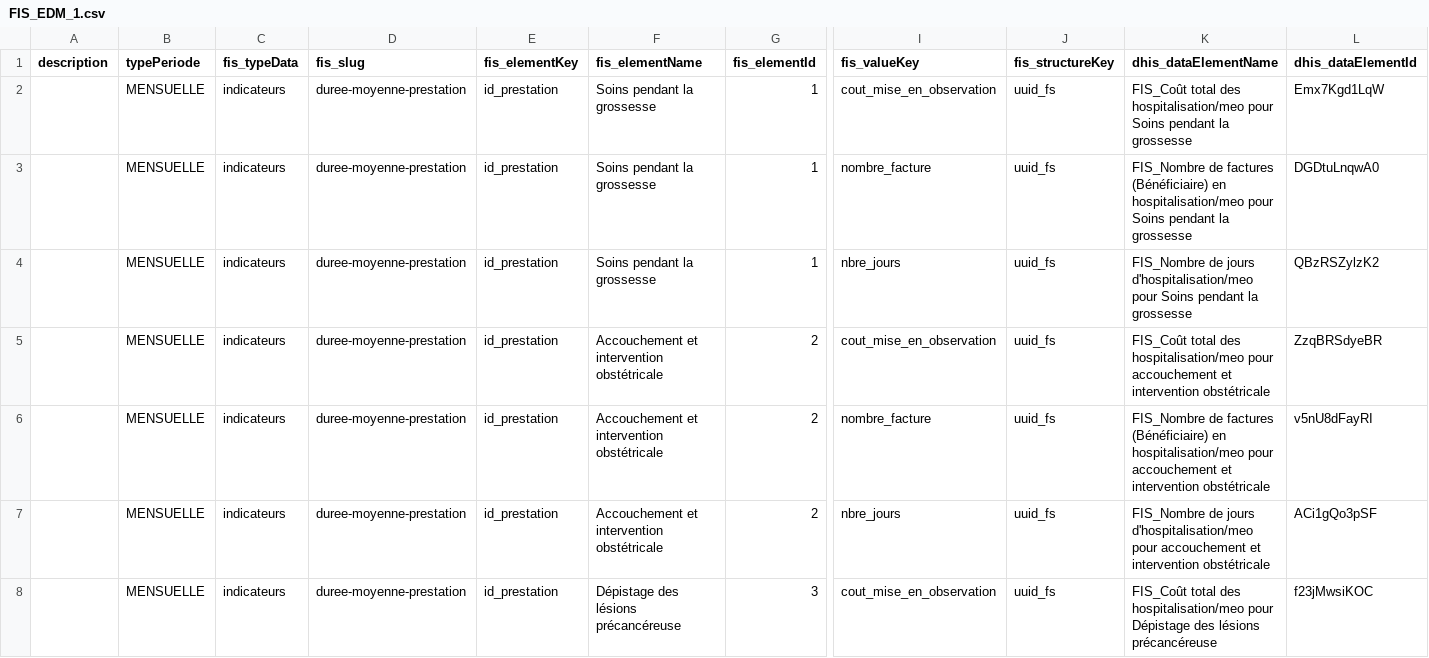
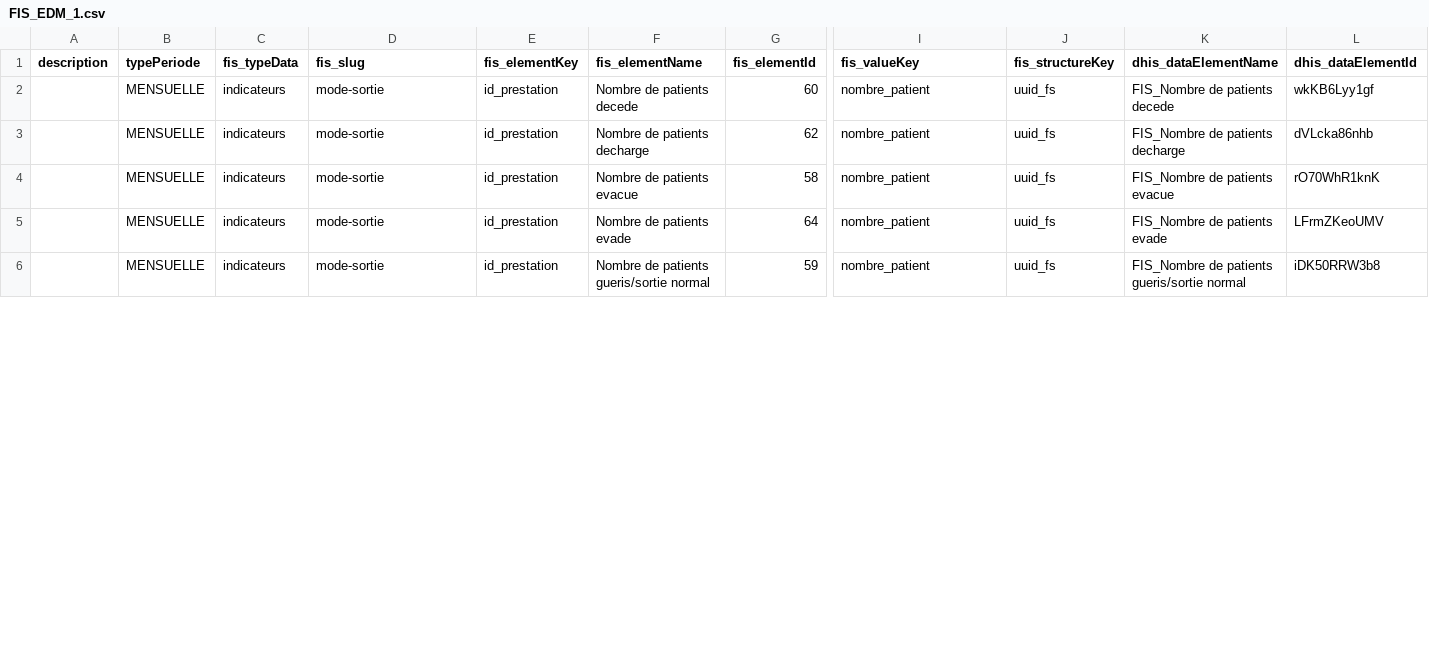
Before and after one commit to cyrillekouassi/ZatoFile, a CSV file: FIS_EDM_1.csv, drawn as a sheet; only a part is shown, gaps mark what is left out; removed rows and columns are numbered as before the commit, all else as after; rows hold the shown columns only; the diff covers the shown part only; the diff names each change by its address in the sheet, - before the commit and + after, or states it on an @@ line.

Commit message:
Add files via upload

```diff
--- a/FIS_EDM_1.csv
+++ b/FIS_EDM_1.csv
-D2:D3 (fis_slug): duree-moyenne-prestation
+D2:D3 (fis_slug): mode-sortie
-F2 (fis_elementName): Soins pendant la grossesse
+F2 (fis_elementName): Nombre de patients decede
-G2 (fis_elementId): 1
+G2 (fis_elementId): 60
-I2 (fis_valueKey): cout_mise_en_observation
+I2 (fis_valueKey): nombre_patient
-K2 (dhis_dataElementName): FIS_Coût total des hospitalisation/meo pour Soins pendant la grossesse
+K2 (dhis_dataElementName): FIS_Nombre de patients decede
-L2 (dhis_dataElementId): Emx7Kgd1LqW
+L2 (dhis_dataElementId): wkKB6Lyy1gf
-F3 (fis_elementName): Soins pendant la grossesse
+F3 (fis_elementName): Nombre de patients decharge
-G3 (fis_elementId): 1
+G3 (fis_elementId): 62
-I3 (fis_valueKey): nombre_facture
+I3 (fis_valueKey): nombre_patient
-K3 (dhis_dataElementName): FIS_Nombre de factures (Bénéficiaire) en hospitalisation/meo pour Soins pendant la grossesse
+K3 (dhis_dataElementName): FIS_Nombre de patients decharge
-L3 (dhis_dataElementId): DGDtuLnqwA0
+L3 (dhis_dataElementId): dVLcka86nhb
-row 4:  | MENSUELLE | indicateurs | duree-moyenne-prestation | id_prestation | Soins pendant la grossesse | 1 | nbre_jours | uuid_fs | FIS_Nombre de jours d'hospitalisation/meo pour Soins pendant la grossesse | QBzRSZylzK2
-D4:D5 (fis_slug): duree-moyenne-prestation
+D4:D5 (fis_slug): mode-sortie
-F4 (fis_elementName): Accouchement et intervention obstétricale
+F4 (fis_elementName): Nombre de patients evacue
-G4 (fis_elementId): 2
+G4 (fis_elementId): 58
-I4 (fis_valueKey): cout_mise_en_observation
+I4 (fis_valueKey): nombre_patient
-K4 (dhis_dataElementName): FIS_Coût total des hospitalisation/meo pour accouchement et intervention obstétricale
+K4 (dhis_dataElementName): FIS_Nombre de patients evacue
-L4 (dhis_dataElementId): ZzqBRSdyeBR
+L4 (dhis_dataElementId): rO70WhR1knK
-F5 (fis_elementName): Accouchement et intervention obstétricale
+F5 (fis_elementName): Nombre de patients evade
-G5 (fis_elementId): 2
+G5 (fis_elementId): 64
-I5 (fis_valueKey): nombre_facture
+I5 (fis_valueKey): nombre_patient
-K5 (dhis_dataElementName): FIS_Nombre de factures (Bénéficiaire) en hospitalisation/meo pour accouchement et intervention obstétricale
+K5 (dhis_dataElementName): FIS_Nombre de patients evade
-L5 (dhis_dataElementId): v5nU8dFayRI
+L5 (dhis_dataElementId): LFrmZKeoUMV
-row 7:  | MENSUELLE | indicateurs | duree-moyenne-prestation | id_prestation | Accouchement et intervention obstétricale | 2 | nbre_jours | uuid_fs | FIS_Nombre de jours d'hospitalisation/meo pour accouchement et intervention obstétricale | ACi1gQo3pSF
-D6 (fis_slug): duree-moyenne-prestation
+D6 (fis_slug): mode-sortie
-F6 (fis_elementName): Dépistage des lésions précancéreuse
+F6 (fis_elementName): Nombre de patients gueris/sortie normal
-G6 (fis_elementId): 3
+G6 (fis_elementId): 59
-I6 (fis_valueKey): cout_mise_en_observation
+I6 (fis_valueKey): nombre_patient
-K6 (dhis_dataElementName): FIS_Coût total des hospitalisation/meo pour Dépistage des lésions précancéreuse
+K6 (dhis_dataElementName): FIS_Nombre de patients gueris/sortie normal
-L6 (dhis_dataElementId): f23jMwsiKOC
+L6 (dhis_dataElementId): iDK50RRW3b8
```
Also changed, not shown: 6 removed rows and 12 edited cells elsewhere in this file.
